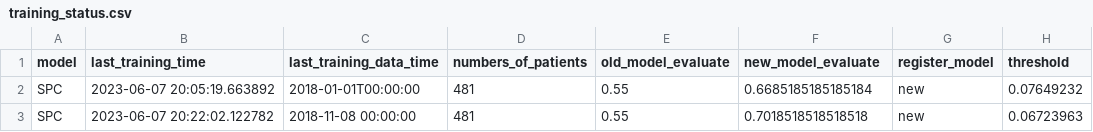
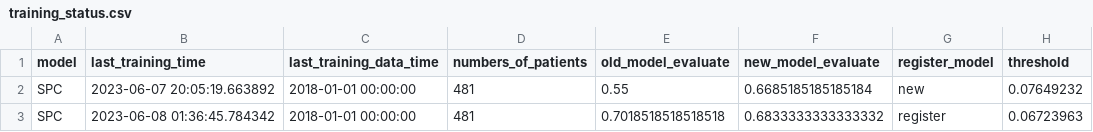
Before and after one commit to billkuojhgf/Model-on-fhir, a CSV file: Backend/config/continuous_training/training_status.csv, drawn as a sheet.

Commit message:
Scheduler for continuous training models are on --- 1. The continuous training method would be triggered by calling the API with APScheduler. 2. Make the continuous training threaded in order to run it backgrounded. 2. Add locks since HAPI FHIR cannot handle multiple bulking process at a same time.

```diff
--- a/Backend/config/continuous_training/training_status.csv
+++ b/Backend/config/continuous_training/training_status.csv
@@ -1,3 +1,3 @@
 model,last_training_time,last_training_data_time,numbers_of_patients,old_model_evaluate,new_model_evaluate,register_model,threshold
-SPC,2023-06-07 20:05:19.663892,2018-01-01T00:00:00,481,0.55,0.6685185185185184,new,0.07649232
-SPC,2023-06-07 20:22:02.122782,2018-11-08 00:00:00,481,0.55,0.7018518518518518,new,0.06723963
+SPC,2023-06-07 20:05:19.663892,2018-01-01 00:00:00,481,0.55,0.6685185185185184,new,0.07649232
+SPC,2023-06-08 01:36:45.784342,2018-01-01 00:00:00,481,0.7018518518518518,0.6833333333333332,register,0.06723963
```
Also changed, not shown: 14 other files.
